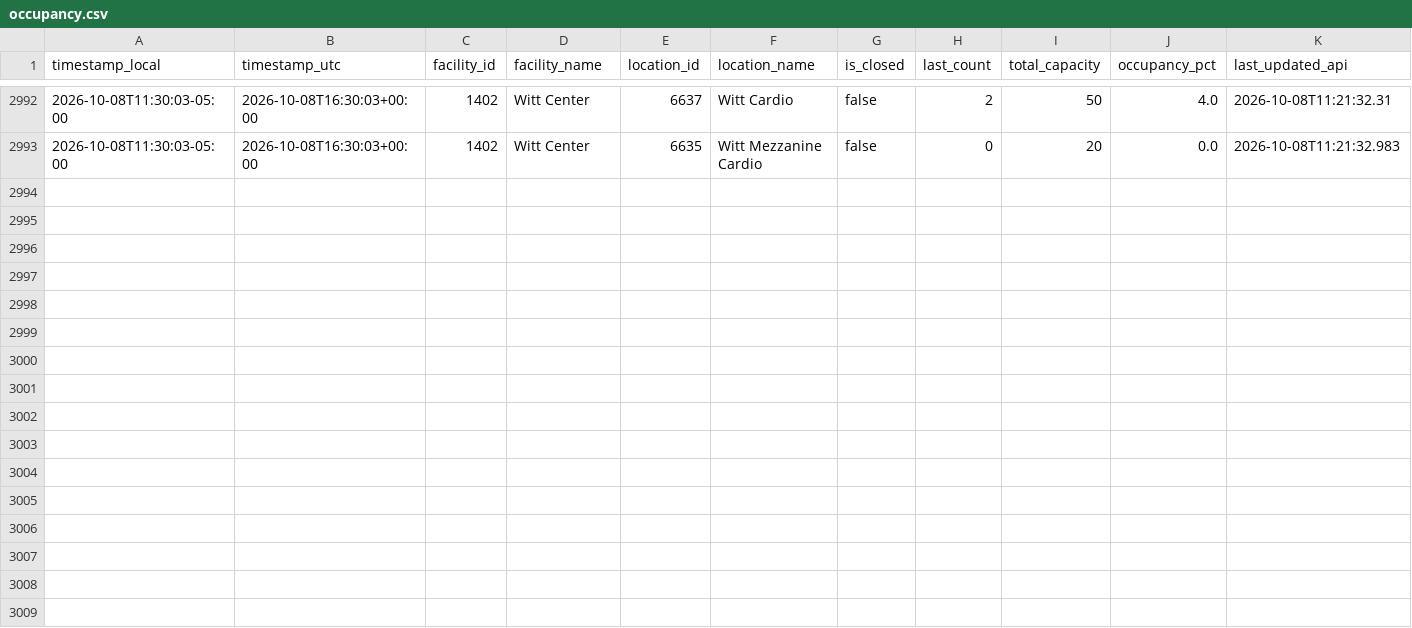
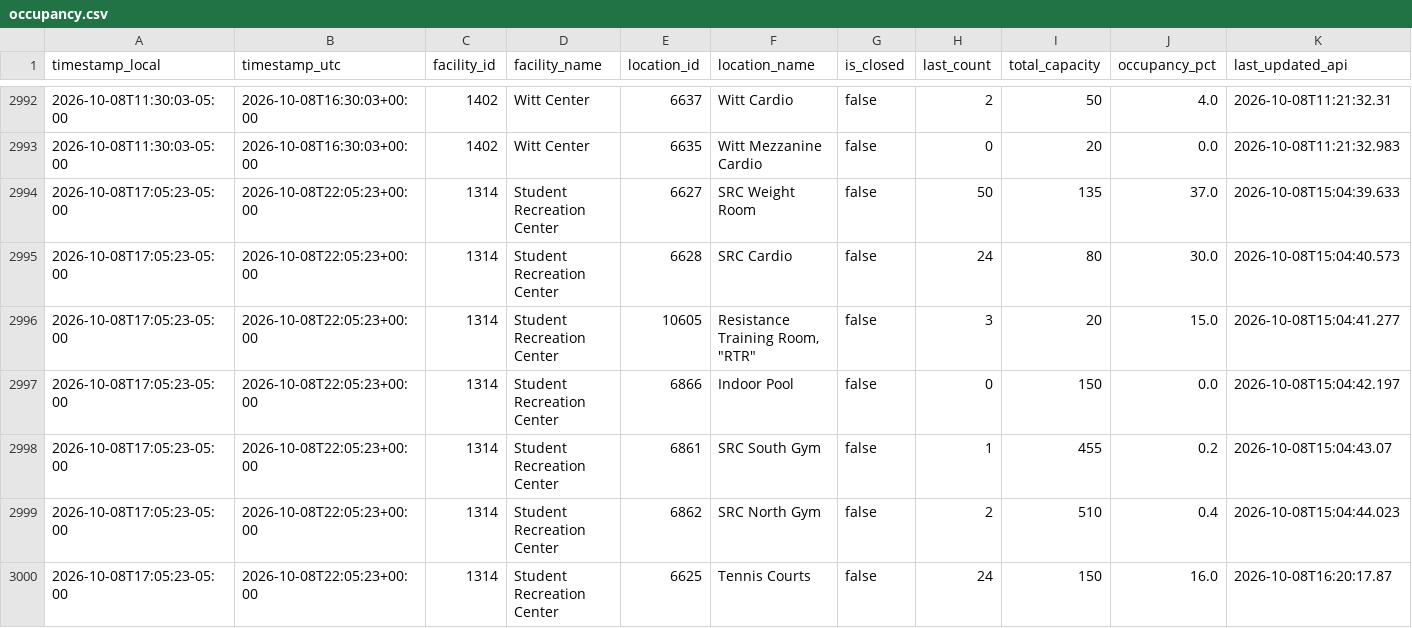
Before and after one commit to sandip1234-coder/occupancy_data_rec_center, a CSV file: data/occupancy.csv, drawn as a sheet; only a part is shown, gaps mark what is left out; rows hold the shown columns only; the diff covers the shown part only; the diff names each change by its address in the sheet, - before the commit and + after, or states it on an @@ line.

```diff
--- a/data/occupancy.csv
+++ b/data/occupancy.csv
+row 2994: 2026-10-08T17:05:23-05:00 | 2026-10-08T22:05:23+00:00 | 1314 | Student Recreation Center | 6627 | SRC Weight Room | false | 50 | 135 | 37.0 | 2026-10-08T15:04:39.633
+row 2995: 2026-10-08T17:05:23-05:00 | 2026-10-08T22:05:23+00:00 | 1314 | Student Recreation Center | 6628 | SRC Cardio | false | 24 | 80 | 30.0 | 2026-10-08T15:04:40.573
+row 2996: 2026-10-08T17:05:23-05:00 | 2026-10-08T22:05:23+00:00 | 1314 | Student Recreation Center | 10605 | Resistance Training Room, "RTR" | false | 3 | 20 | 15.0 | 2026-10-08T15:04:41.277
+row 2997: 2026-10-08T17:05:23-05:00 | 2026-10-08T22:05:23+00:00 | 1314 | Student Recreation Center | 6866 | Indoor Pool | false | 0 | 150 | 0.0 | 2026-10-08T15:04:42.197
+row 2998: 2026-10-08T17:05:23-05:00 | 2026-10-08T22:05:23+00:00 | 1314 | Student Recreation Center | 6861 | SRC South Gym | false | 1 | 455 | 0.2 | 2026-10-08T15:04:43.07
+row 2999: 2026-10-08T17:05:23-05:00 | 2026-10-08T22:05:23+00:00 | 1314 | Student Recreation Center | 6862 | SRC North Gym | false | 2 | 510 | 0.4 | 2026-10-08T15:04:44.023
+row 3000: 2026-10-08T17:05:23-05:00 | 2026-10-08T22:05:23+00:00 | 1314 | Student Recreation Center | 6625 | Tennis Courts | false | 24 | 150 | 16.0 | 2026-10-08T16:20:17.87
```
Also changed, not shown: 6 added rows elsewhere in this file.
